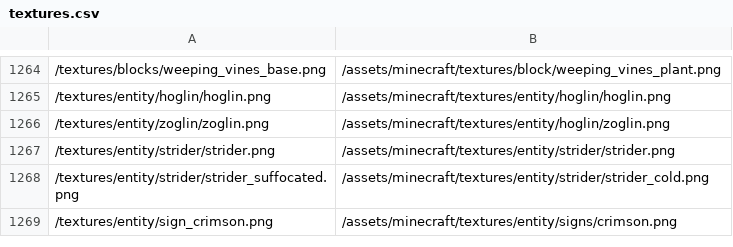
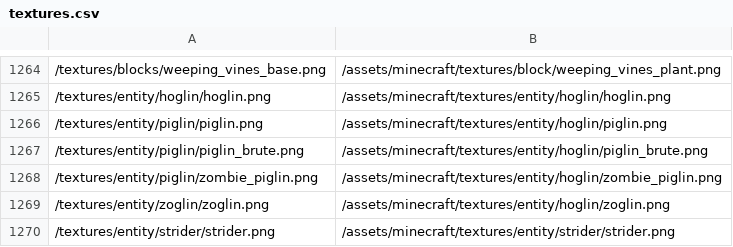
Before and after one commit to BCDeshiG/Bedrock-Resource-Converter-PY, a CSV file: textures.csv, drawn as a sheet; only a part is shown, gaps mark what is left out; the shorter side is filled out with more unchanged rows; the diff names each change by its address in the sheet, - before the commit and + after, or states it on an @@ line.

Commit message:
Piglin Brute
Format matches java now so piglins can just be copied straight over.

```diff
--- a/textures.csv
+++ b/textures.csv
+row 1266: /textures/entity/piglin/piglin.png | /assets/minecraft/textures/entity/hoglin/piglin.png
+row 1267: /textures/entity/piglin/piglin_brute.png | /assets/minecraft/textures/entity/hoglin/piglin_brute.png
+row 1268: /textures/entity/piglin/zombie_piglin.png | /assets/minecraft/textures/entity/hoglin/zombie_piglin.png
```
Also changed, not shown: 1 other file.
